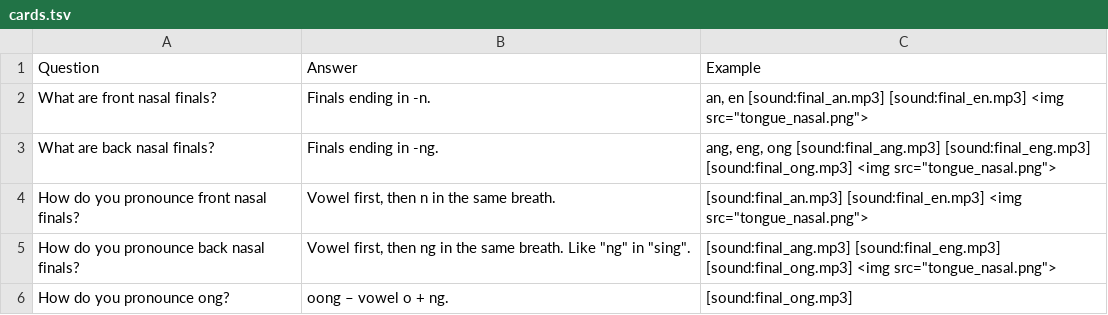
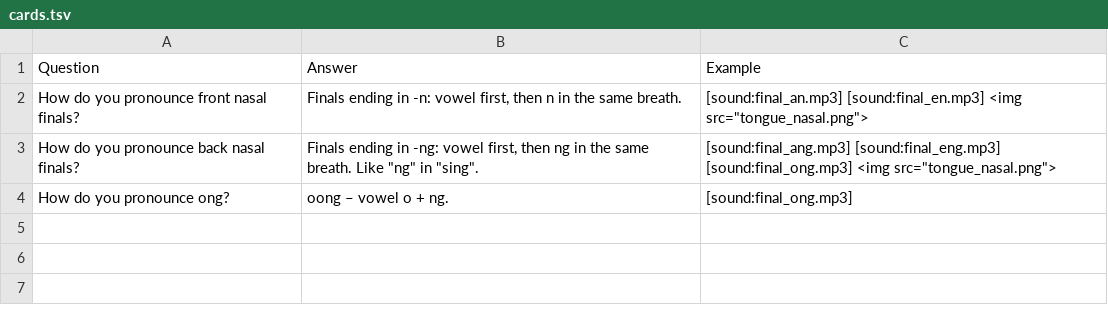
Before and after one commit to Waldmann-dev/Anki-Chinesisch, a TSV file: Chinese Grammar/00. Pinyin/09. Nasal Finals/cards.tsv, drawn as a sheet.

```diff
--- a/Chinese Grammar/00. Pinyin/09. Nasal Finals/cards.tsv
+++ b/Chinese Grammar/00. Pinyin/09. Nasal Finals/cards.tsv
@@ -1,6 +1,4 @@
 Question	Answer	Example
-What are front nasal finals?	Finals ending in -n.	an, en [sound:final_an.mp3] [sound:final_en.mp3] <img src="tongue_nasal.png">
-What are back nasal finals?	Finals ending in -ng.	ang, eng, ong [sound:final_ang.mp3] [sound:final_eng.mp3] [sound:final_ong.mp3] <img src="tongue_nasal.png">
-How do you pronounce front nasal finals?	Vowel first, then n in the same breath.	[sound:final_an.mp3] [sound:final_en.mp3] <img src="tongue_nasal.png">
-How do you pronounce back nasal finals?	Vowel first, then ng in the same breath. Like "ng" in "sing".	[sound:final_ang.mp3] [sound:final_eng.mp3] [sound:final_ong.mp3] <img src="tongue_nasal.png">
+How do you pronounce front nasal finals?	Finals ending in -n: vowel first, then n in the same breath.	[sound:final_an.mp3] [sound:final_en.mp3] <img src="tongue_nasal.png">
+How do you pronounce back nasal finals?	Finals ending in -ng: vowel first, then ng in the same breath. Like "ng" in "sing".	[sound:final_ang.mp3] [sound:final_eng.mp3] [sound:final_ong.mp3] <img src="tongue_nasal.png">
 How do you pronounce ong?	oong – vowel o + ng.	[sound:final_ong.mp3]
```
Also changed, not shown: Chinese Grammar/00. Pinyin/11. Distinguishing Tones and Sounds/cards.tsv, Chinese Grammar/01. Phonetic Foundations/02. Initials, Diphthongs, Nasals, 3rd-Tone Sandhi/cards.tsv, 34 other files.
